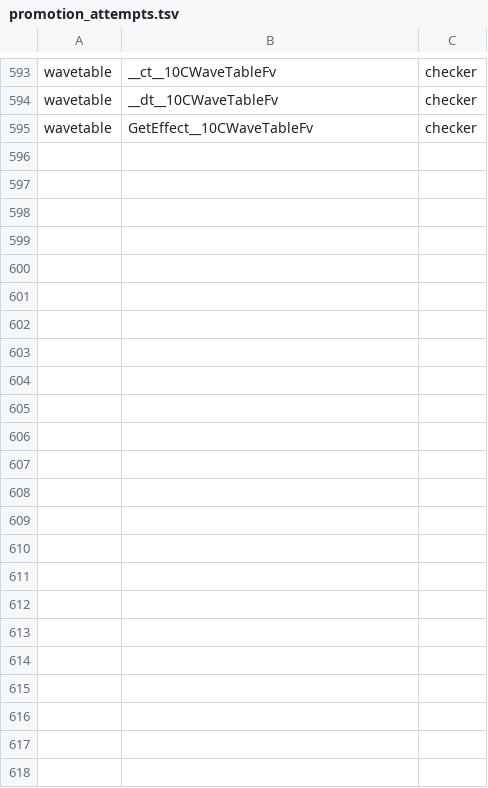
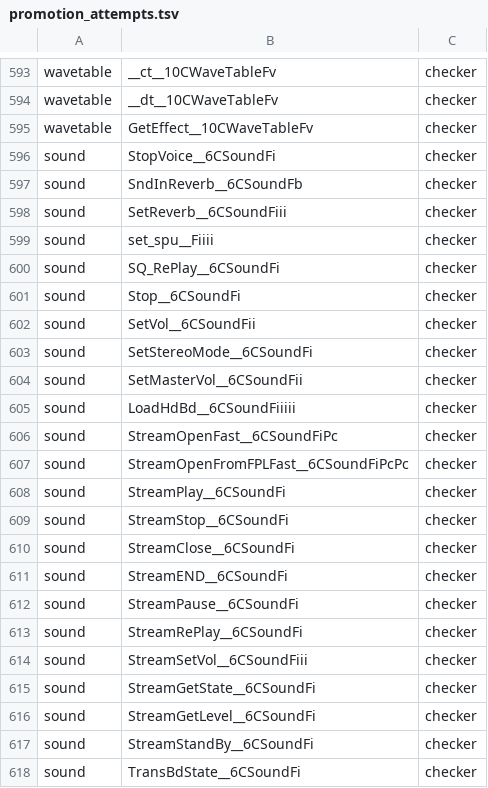
Before and after one commit to Plarpoon/ChronicleTwo, a TSV file: scripts/re/promotion_attempts.tsv, drawn as a sheet; only a part is shown, gaps mark what is left out; the diff names each change by its address in the sheet, - before the commit and + after, or states it on an @@ line.

Commit message:
Drafted sound and matched 19 of its functions
All 37 functions of the unit have a draft; 23 match retail and 19 of
those are promoted. Four matches stay guarded because the MIDI and
stream state they use is still supplied from assembly.
MIDI_PORT::spu_direction is unsigned; adds STREAM_PACK_REQUEST, the names
sent when opening a stream from a pack. Declares sceSifAllocSysMemory and
sceSifFreeSysMemory, and names the voice transfer commands of libsdr.

```diff
--- a/scripts/re/promotion_attempts.tsv
+++ b/scripts/re/promotion_attempts.tsv
+row 596: sound | StopVoice__6CSoundFi | checker
+row 597: sound | SndInReverb__6CSoundFb | checker
+row 598: sound | SetReverb__6CSoundFiii | checker
+row 599: sound | set_spu__Fiiii | checker
+row 600: sound | SQ_RePlay__6CSoundFi | checker
+row 601: sound | Stop__6CSoundFi | checker
+row 602: sound | SetVol__6CSoundFii | checker
+row 603: sound | SetStereoMode__6CSoundFi | checker
+row 604: sound | SetMasterVol__6CSoundFii | checker
+row 605: sound | LoadHdBd__6CSoundFiiiii | checker
+row 606: sound | StreamOpenFast__6CSoundFiPc | checker
+row 607: sound | StreamOpenFromFPLFast__6CSoundFiPcPc | checker
+row 608: sound | StreamPlay__6CSoundFi | checker
+row 609: sound | StreamStop__6CSoundFi | checker
+row 610: sound | StreamClose__6CSoundFi | checker
+row 611: sound | StreamEND__6CSoundFi | checker
+row 612: sound | StreamPause__6CSoundFi | checker
+row 613: sound | StreamRePlay__6CSoundFi | checker
+row 614: sound | StreamSetVol__6CSoundFiii | checker
+row 615: sound | StreamGetState__6CSoundFi | checker
+row 616: sound | StreamGetLevel__6CSoundFi | checker
+row 617: sound | StreamStandBy__6CSoundFi | checker
+row 618: sound | TransBdState__6CSoundFi | checker
```
Also changed, not shown: 4 other files.
